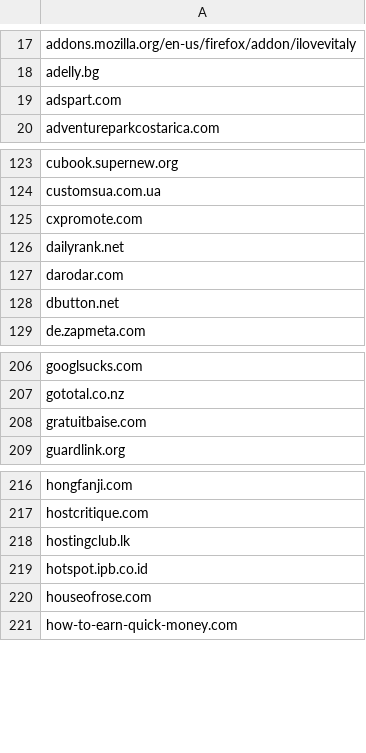
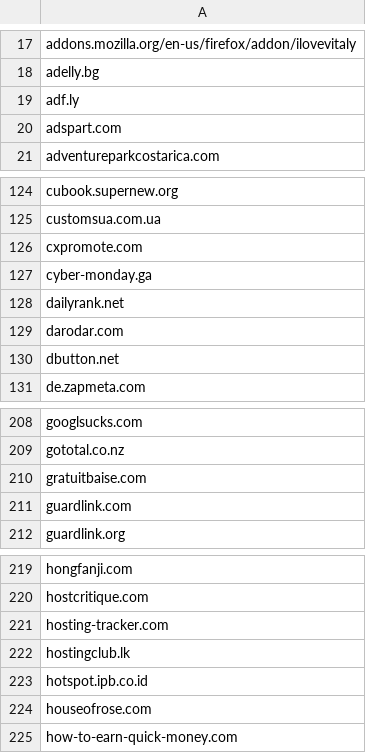
Before and after one commit to hongaar/semalt-blocker, a CSV file: domains/blocked.csv, drawn as a sheet; only a part is shown, gaps mark what is left out.

Commit message:
domains update

```diff
--- a/domains/blocked.csv
+++ b/domains/blocked.csv
@@ -18,2 +18,3 @@
 "adelly.bg"
+"adf.ly"
 "adspart.com"
@@ -125,2 +126,3 @@
 "cxpromote.com"
+"cyber-monday.ga"
 "dailyrank.net"
@@ -208,2 +210,3 @@
 "gratuitbaise.com"
+"guardlink.com"
 "guardlink.org"
@@ -217,2 +220,3 @@
 "hostcritique.com"
+"hosting-tracker.com"
 "hostingclub.lk"
```
Also changed, not shown: 6 other files.
